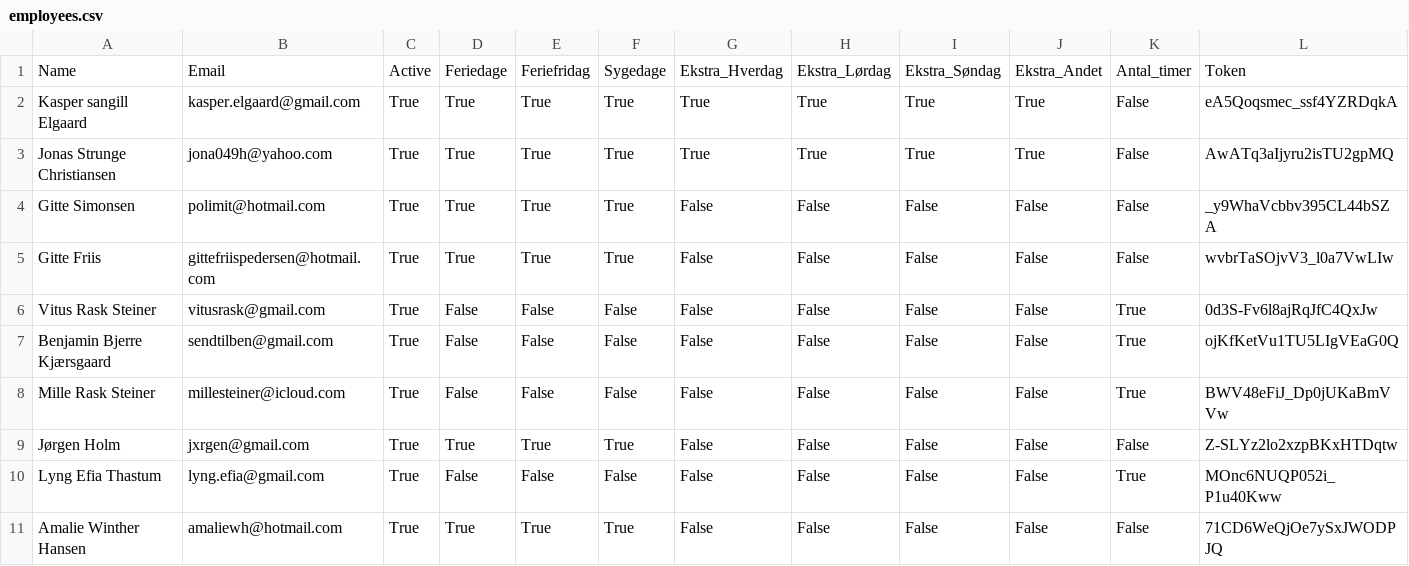
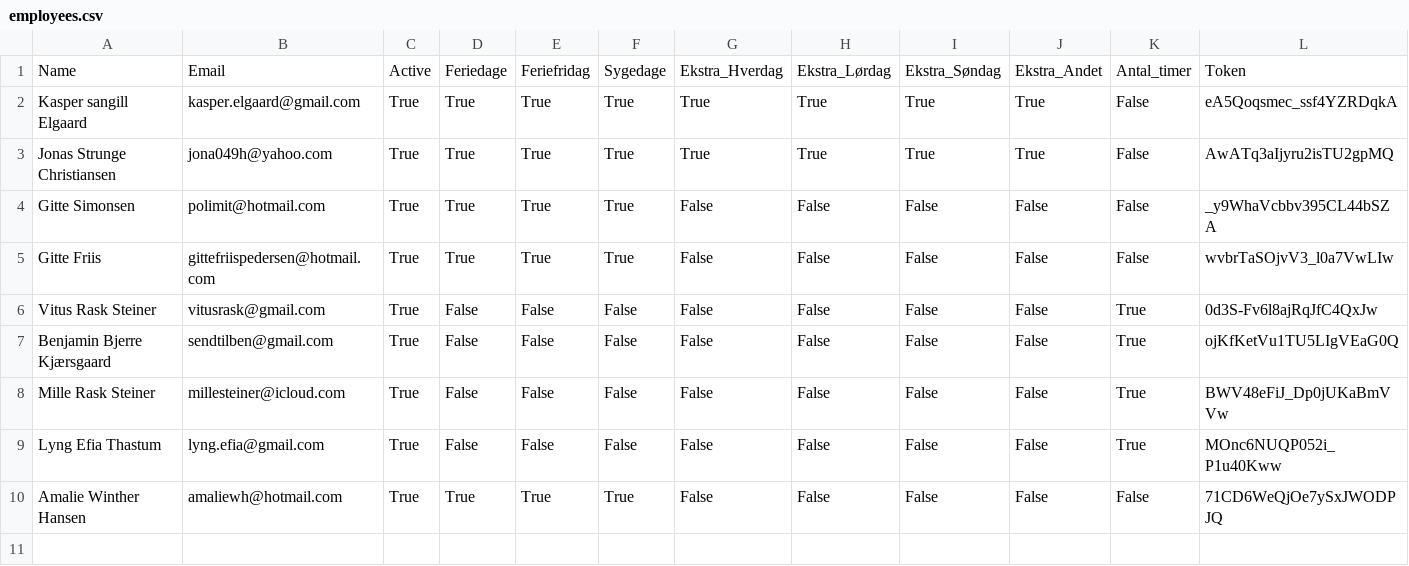
Before and after one commit to jxrgen/timeregnskab, a CSV file: employees.csv, drawn as a sheet; the diff names each change by its address in the sheet, - before the commit and + after, or states it on an @@ line.

Commit message:
Opdateret medarbejdere

```diff
--- a/employees.csv
+++ b/employees.csv
-row 9: Jørgen Holm | jxrgen@gmail.com | True | True | True | True | False | False | False | False | False | Z-SLYz2lo2xzpBKxHTDqtw
```
